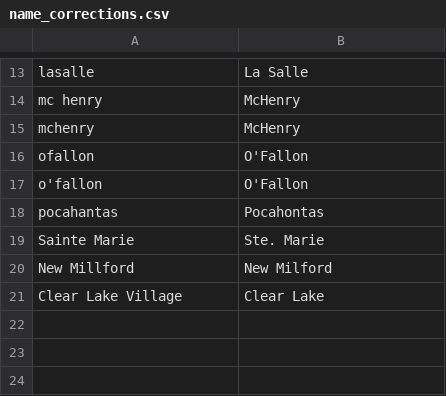
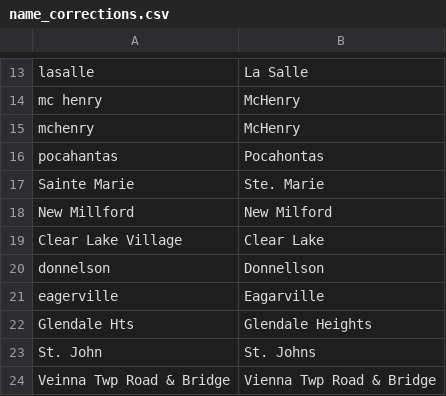
Before and after one commit to CMAP-REPOS/state_disbursements, a CSV file: resources/name_corrections.csv, drawn as a sheet; only a part is shown, gaps mark what is left out.

```diff
--- a/resources/name_corrections.csv
+++ b/resources/name_corrections.csv
@@ -15,4 +15,2 @@ mc henry,McHenry
 mchenry,McHenry
-ofallon,O'Fallon
-o'fallon,O'Fallon
 pocahantas,Pocahontas
@@ -21 +19,6 @@ New Millford,New Milford
 Clear Lake Village,Clear Lake
+donnelson,Donnellson
+eagerville,Eagarville
+Glendale Hts,Glendale Heights
+St. John,St. Johns
+Veinna Twp Road & Bridge,Vienna Twp Road & Bridge
```
Also changed, not shown: 3 other files.
